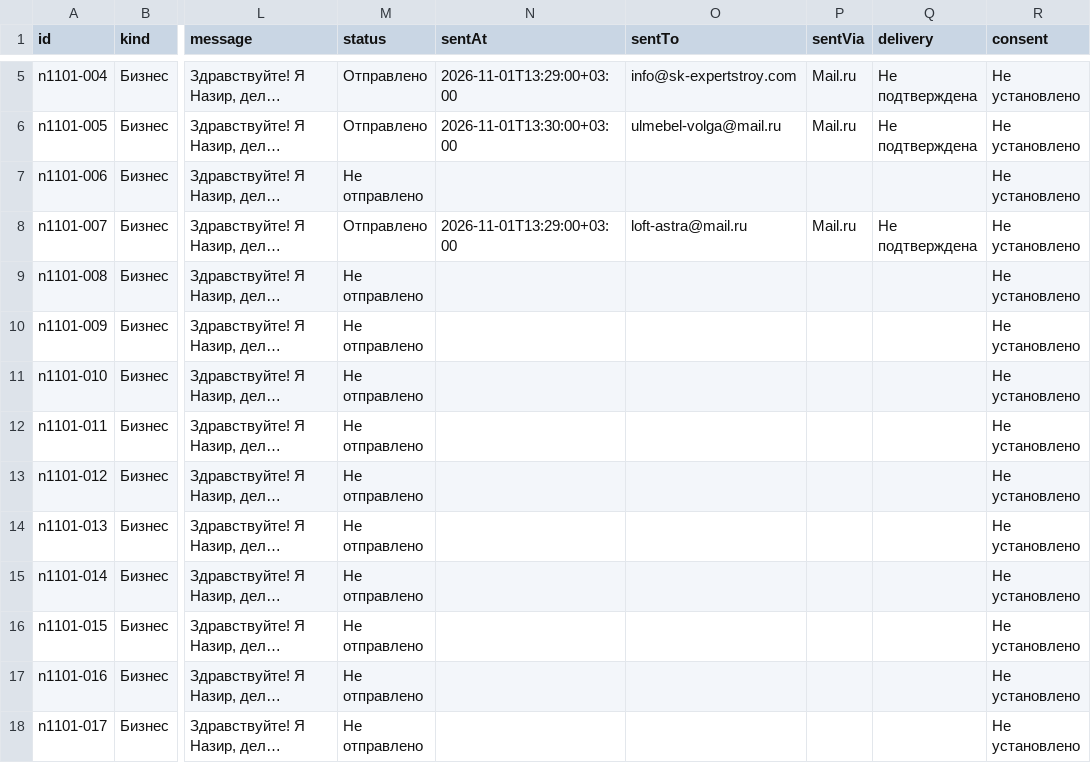
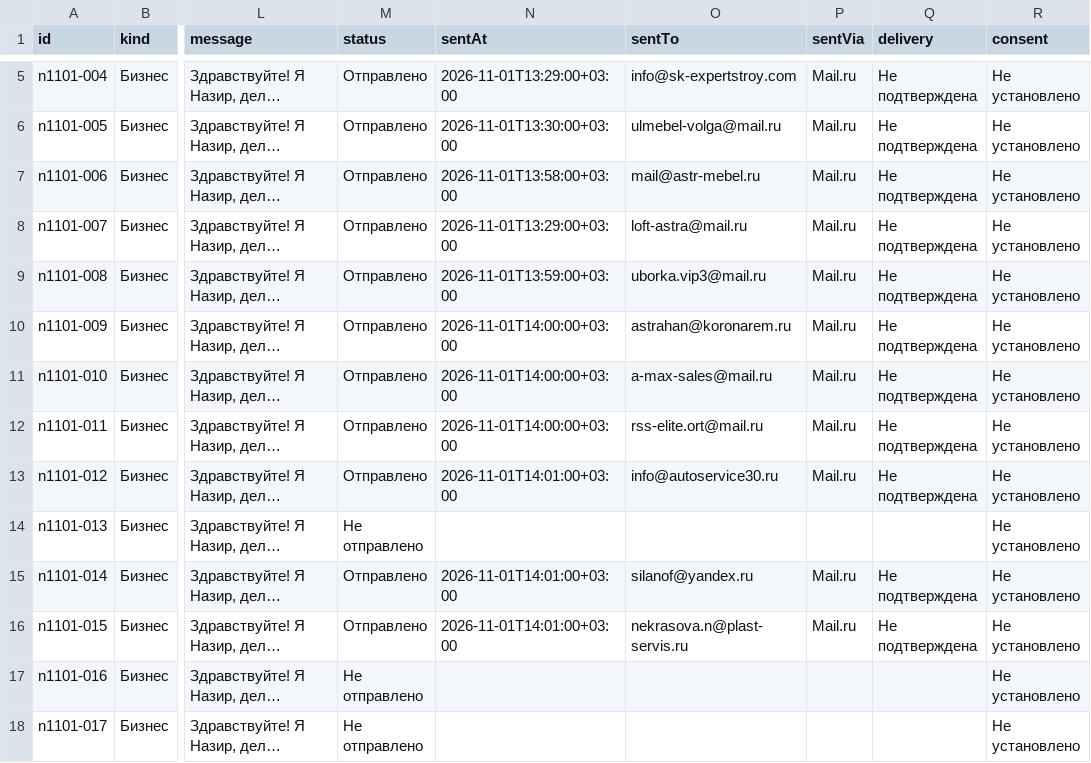
Before and after one commit to jonessssenator-art/xxvii-client-plan, a CSV file: data/outreach-2026-11-01.csv, drawn as a sheet; only a part is shown, gaps mark what is left out; long unchanged cells end in …; the diff names each change by its address in the sheet, - before the commit and + after, or states it on an @@ line.

Commit message:
Record 8 additional sends and pause outreach for proposal review

```diff
--- a/data/outreach-2026-11-01.csv
+++ b/data/outreach-2026-11-01.csv
-M7 (status): Не отправлено
+M7 (status): Отправлено
-N7 (sentAt): (empty)
+N7 (sentAt): 2026-11-01T13:58:00+03:00
-O7 (sentTo): (empty)
+O7 (sentTo): mail@astr-mebel.ru
-P7 (sentVia): (empty)
+P7 (sentVia): Mail.ru
-Q7 (delivery): (empty)
+Q7 (delivery): Не подтверждена
-M9:M13 (status): Не отправлено
+M9:M13 (status): Отправлено
-N9 (sentAt): (empty)
+N9 (sentAt): 2026-11-01T13:59:00+03:00
-O9 (sentTo): (empty)
+O9 (sentTo): uborka.vip3@mail.ru
-P9:P13 (sentVia): (empty)
+P9:P13 (sentVia): Mail.ru
-Q9:Q13 (delivery): (empty)
+Q9:Q13 (delivery): Не подтверждена
-N10:N12 (sentAt): (empty)
+N10:N12 (sentAt): 2026-11-01T14:00:00+03:00
-O10 (sentTo): (empty)
+O10 (sentTo): astrahan@koronarem.ru
-O11 (sentTo): (empty)
+O11 (sentTo): a-max-sales@mail.ru
-O12 (sentTo): (empty)
+O12 (sentTo): rss-elite.ort@mail.ru
-N13 (sentAt): (empty)
+N13 (sentAt): 2026-11-01T14:01:00+03:00
-O13 (sentTo): (empty)
+O13 (sentTo): info@autoservice30.ru
-M15:M16 (status): Не отправлено
+M15:M16 (status): Отправлено
-N15:N16 (sentAt): (empty)
+N15:N16 (sentAt): 2026-11-01T14:01:00+03:00
-O15 (sentTo): (empty)
+O15 (sentTo): silanof@yandex.ru
-P15:P16 (sentVia): (empty)
+P15:P16 (sentVia): Mail.ru
-Q15:Q16 (delivery): (empty)
+Q15:Q16 (delivery): Не подтверждена
-O16 (sentTo): (empty)
+O16 (sentTo): nekrasova.n@plast-servis.ru
```
Also changed, not shown: contacts.csv, docs/contacts.csv, 5 other files.
